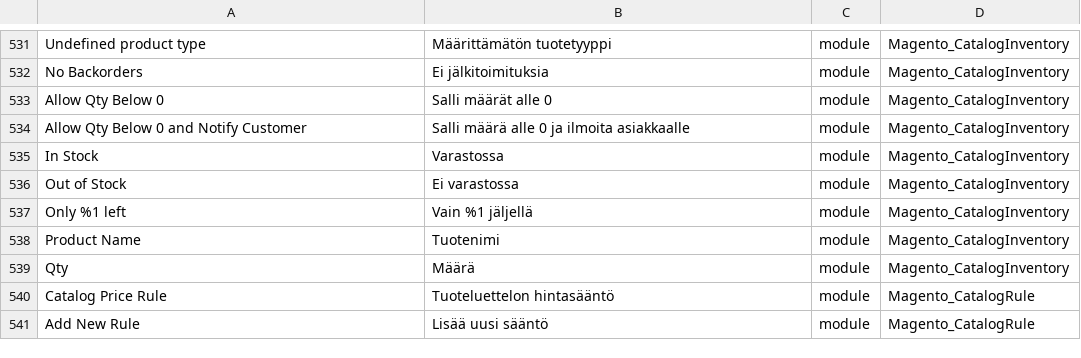
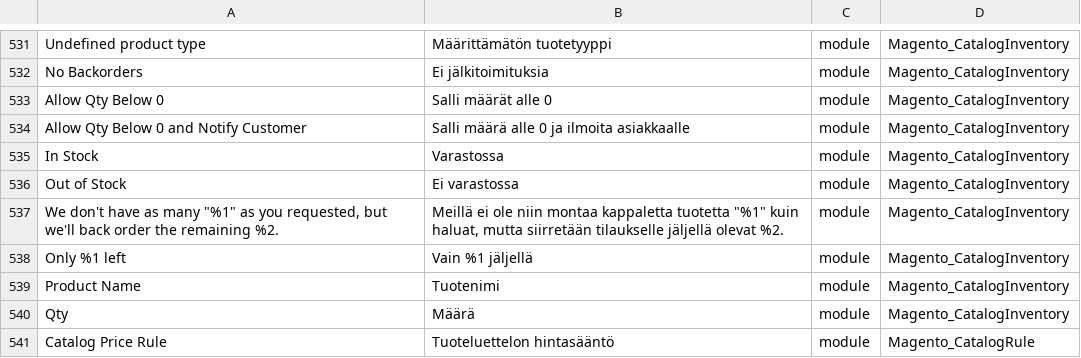
Before and after one commit to Magento2Translations/language_fi_fi, a CSV file: fi_FI.csv, drawn as a sheet; only a part is shown, gaps mark what is left out; the shorter side is filled out with more unchanged rows; the diff names each change by its address in the sheet, - before the commit and + after, or states it on an @@ line.

```diff
--- a/fi_FI.csv
+++ b/fi_FI.csv
+row 537: We don't have as many "%1" as you requested, but we'll back order the remaining %2. | Meillä ei ole niin montaa kappaletta tuotetta "%1" kuin haluat, mutta siirretään tilaukselle jäljellä olevat %2. | module | Magento_CatalogInventory
```
Also changed, not shown: 1 other file.
